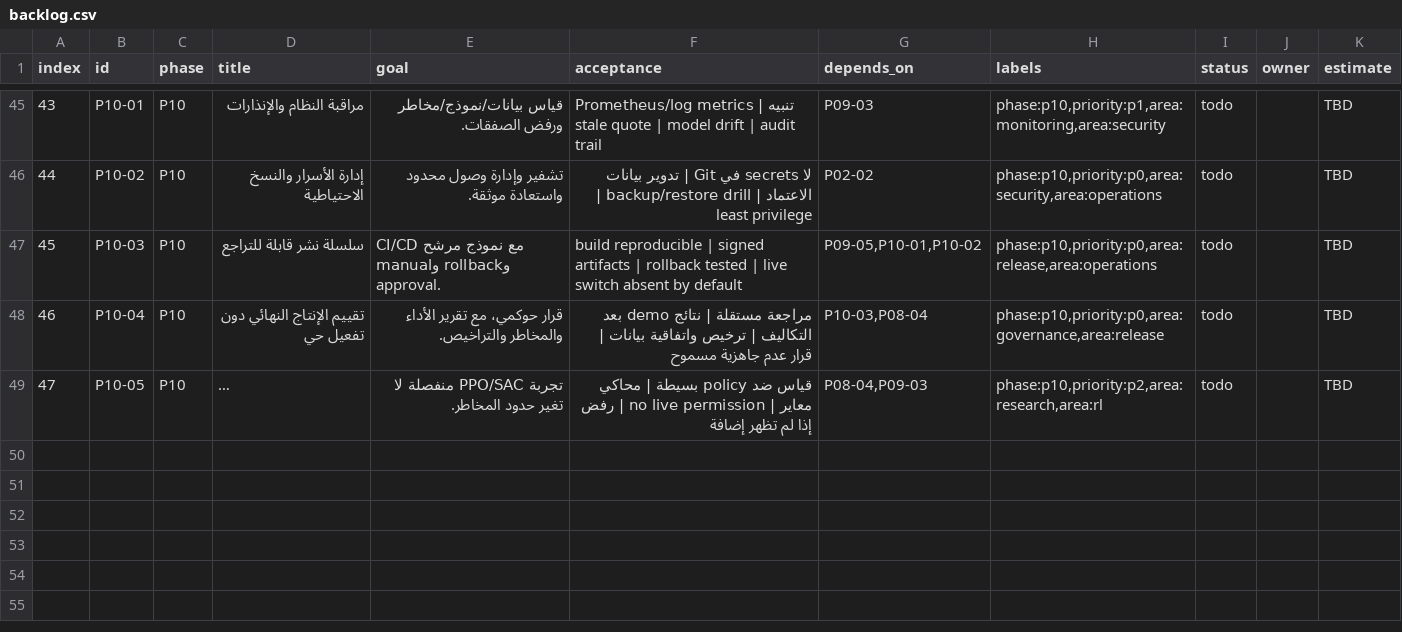
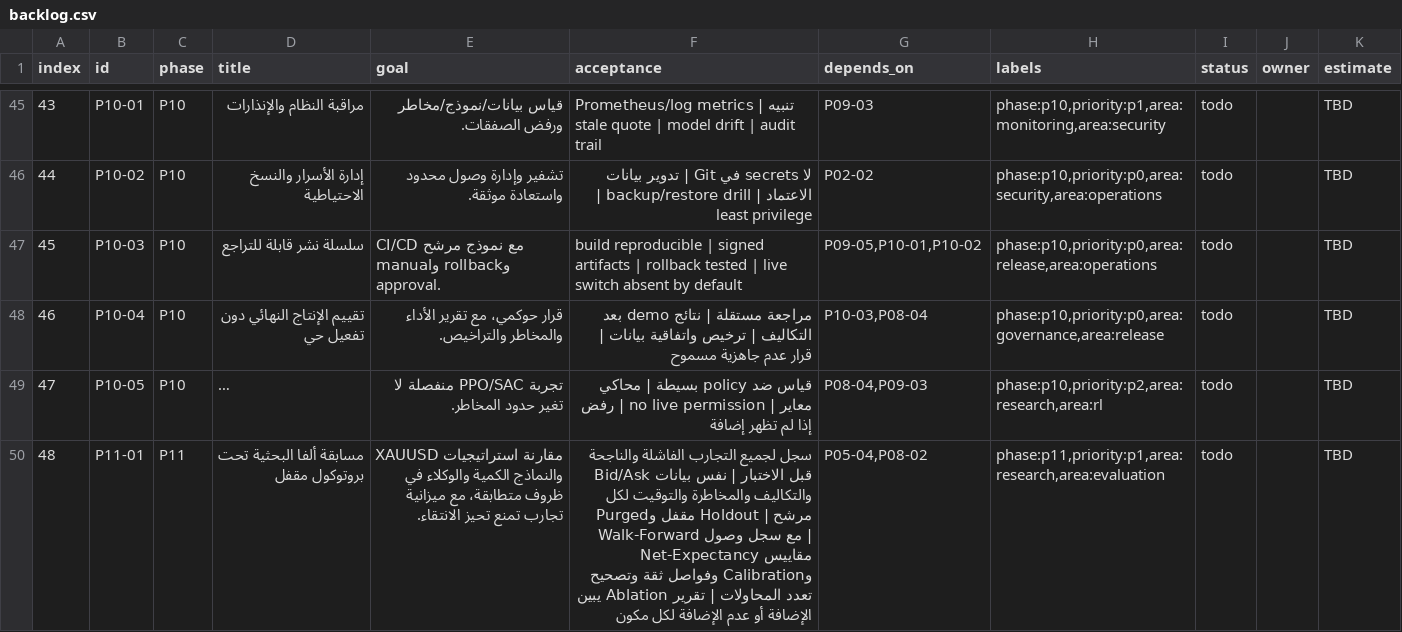
Before and after one commit to iitij/Gold-Intelligence-AI, a CSV file: planning/backlog.csv, drawn as a sheet; only a part is shown, gaps mark what is left out; long unchanged cells end in …; the diff covers the shown part only; the diff names each change by its address in the sheet, - before the commit and + after, or states it on an @@ line.

Commit message:
planning: extend research tracks to P11 and 52 tasks (#55)

```diff
--- a/planning/backlog.csv
+++ b/planning/backlog.csv
+row 50: 48 | P11-01 | P11 | مسابقة ألفا البحثية تحت بروتوكول مقفل | مقارنة استراتيجيات XAUUSD والنماذج الكمية والوكلاء في ظروف متطابقة، مع ميزانية تجارب تمنع تحيز الانتقاء. | سجل لجميع التجارب الفاشلة والناجحة قبل الاختبار | نفس بيانات Bid/Ask والتكاليف والمخاطرة والتوقيت لكل مرشح | Holdout مقفل وPurged Walk-Forward مع سجل وصول | مقاييس Net-Expectancy وCalibration وفواصل ثقة وتصحيح تعدد المحاولات | تقرير Ablation يبين الإضافة أو عدم الإضافة لكل مكون | P05-04,P08-02 | phase:p11,priority:p1,area:research,area:evaluation | todo |  | TBD
```
Also changed, not shown: 3 added rows elsewhere in this file, 7 other files.
